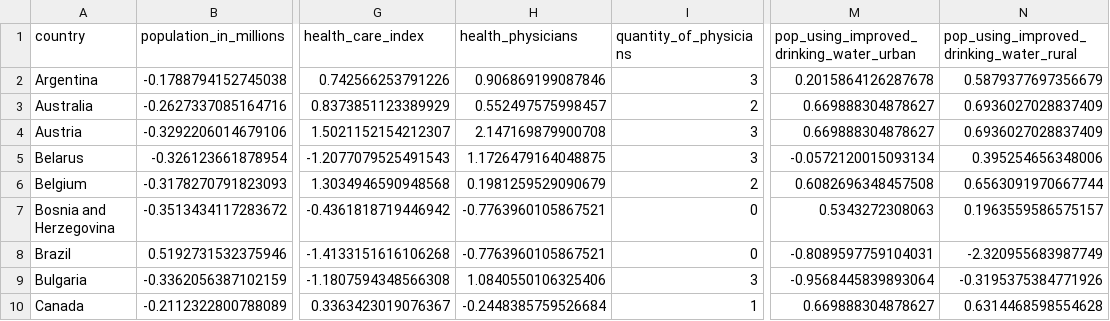
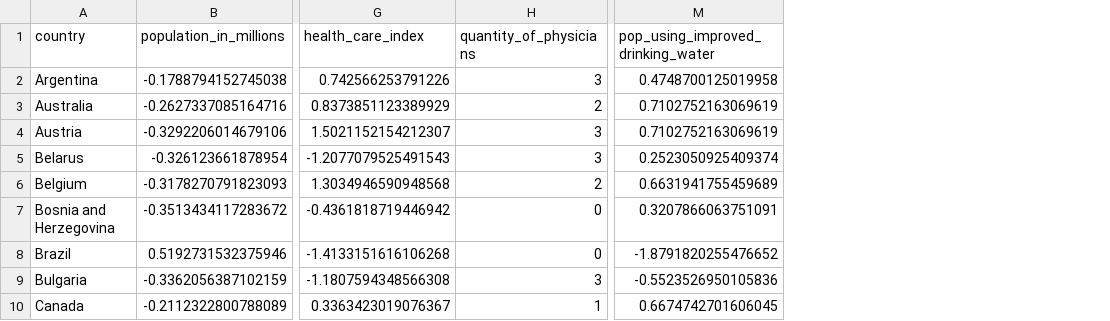
Before and after one commit to Adalab/promo-d-da-modulo3-sprint1-elisa-lidya, a CSV file: datos/esperanza_vida_transformado.csv, drawn as a sheet; only a part is shown, gaps mark what is left out; removed rows and columns are numbered as before the commit, all else as after; the diff names each change by its address in the sheet, - before the commit and + after, or states it on an @@ line.

```diff
--- a/datos/esperanza_vida_transformado.csv
+++ b/datos/esperanza_vida_transformado.csv
-column H (health_physicians), rows 2-10: 0.906869199087846 | 0.552497575998457 | 2.147169879900708 | 1.1726479164048875 | 0.1981259529090679 | -0.7763960105867521 | -0.7763960105867521 | 1.0840550106325406 | -0.2448385759526684
-column M, rows 1-10: pop_using_improved_drinking_water_urban | 0.2015864126287678 | 0.669888304878627 | 0.669888304878627 | -0.0572120015093134 | 0.6082696348457508 | 0.5343272308063 | -0.8089597759104031 | -0.9568445839893064 | 0.669888304878627
-column N, rows 1-10: pop_using_improved_drinking_water_rural | 0.5879377697356679 | 0.6936027028837409 | 0.6936027028837409 | 0.395254656348006 | 0.6563091970667744 | 0.1963559586575157 | -2.320955683987749 | -0.3195375384771926 | 0.6314468598554628
+column M, rows 1-10: pop_using_improved_drinking_water | 0.4748700125019958 | 0.7102752163069619 | 0.7102752163069619 | 0.2523050925409374 | 0.6631941755459689 | 0.3207866063751091 | -1.8791820255476652 | -0.5523526950105836 | 0.6674742701606045
```
Also changed, not shown: datos/esperanza_de_vida.csv, 10 other files.
